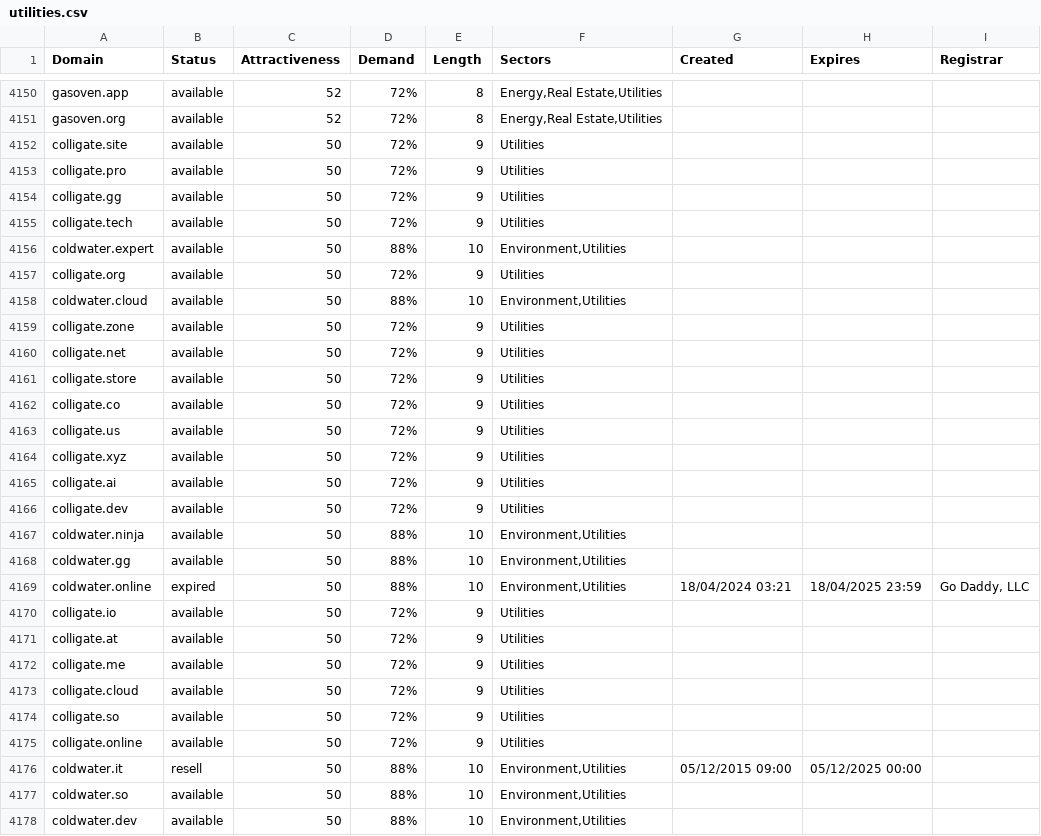
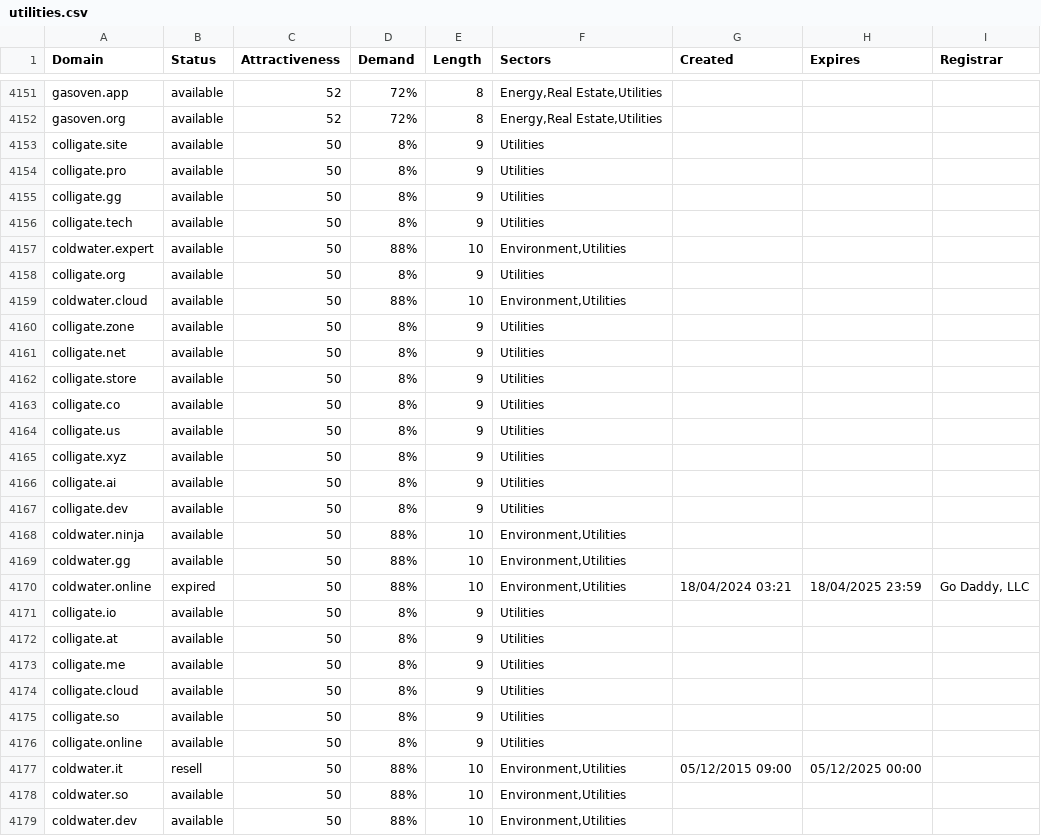
Before and after one commit to UniqueDomains/utilities-oneword-domains, a CSV file: utilities.csv, drawn as a sheet; only a part is shown, gaps mark what is left out; the diff covers the shown part only.

Commit message:
Domains update

```diff
--- a/utilities.csv
+++ b/utilities.csv
@@ -4151,17 +4152,17 @@ gasoven.app,available,52,72%,8,"Energy,Real Estate,Utilities",,,
 gasoven.org,available,52,72%,8,"Energy,Real Estate,Utilities",,,
-colligate.site,available,50,72%,9,Utilities,,,
-colligate.pro,available,50,72%,9,Utilities,,,
-colligate.gg,available,50,72%,9,Utilities,,,
-colligate.tech,available,50,72%,9,Utilities,,,
+colligate.site,available,50,8%,9,Utilities,,,
+colligate.pro,available,50,8%,9,Utilities,,,
+colligate.gg,available,50,8%,9,Utilities,,,
+colligate.tech,available,50,8%,9,Utilities,,,
 coldwater.expert,available,50,88%,10,"Environment,Utilities",,,
-colligate.org,available,50,72%,9,Utilities,,,
+colligate.org,available,50,8%,9,Utilities,,,
 coldwater.cloud,available,50,88%,10,"Environment,Utilities",,,
-colligate.zone,available,50,72%,9,Utilities,,,
-colligate.net,available,50,72%,9,Utilities,,,
-colligate.store,available,50,72%,9,Utilities,,,
-colligate.co,available,50,72%,9,Utilities,,,
-colligate.us,available,50,72%,9,Utilities,,,
-colligate.xyz,available,50,72%,9,Utilities,,,
-colligate.ai,available,50,72%,9,Utilities,,,
-colligate.dev,available,50,72%,9,Utilities,,,
+colligate.zone,available,50,8%,9,Utilities,,,
+colligate.net,available,50,8%,9,Utilities,,,
+colligate.store,available,50,8%,9,Utilities,,,
+colligate.co,available,50,8%,9,Utilities,,,
+colligate.us,available,50,8%,9,Utilities,,,
+colligate.xyz,available,50,8%,9,Utilities,,,
+colligate.ai,available,50,8%,9,Utilities,,,
+colligate.dev,available,50,8%,9,Utilities,,,
 coldwater.ninja,available,50,88%,10,"Environment,Utilities",,,
@@ -4169,8 +4170,8 @@ coldwater.gg,available,50,88%,10,"Environment,Utilities",,,
 coldwater.online,expired,50,88%,10,"Environment,Utilities",18/04/2024 03:21,18/04/2025 23:59,"Go Daddy, LLC"
-colligate.io,available,50,72%,9,Utilities,,,
-colligate.at,available,50,72%,9,Utilities,,,
-colligate.me,available,50,72%,9,Utilities,,,
-colligate.cloud,available,50,72%,9,Utilities,,,
-colligate.so,available,50,72%,9,Utilities,,,
-colligate.online,available,50,72%,9,Utilities,,,
+colligate.io,available,50,8%,9,Utilities,,,
+colligate.at,available,50,8%,9,Utilities,,,
+colligate.me,available,50,8%,9,Utilities,,,
+colligate.cloud,available,50,8%,9,Utilities,,,
+colligate.so,available,50,8%,9,Utilities,,,
+colligate.online,available,50,8%,9,Utilities,,,
 coldwater.it,resell,50,88%,10,"Environment,Utilities",05/12/2015 09:00,05/12/2025 00:00,
```
Also changed, not shown: 1 added row and 44 edited cells elsewhere in this file, 2 other files.
